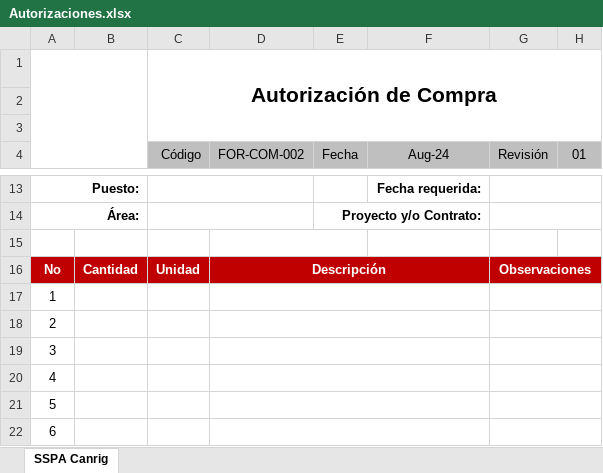
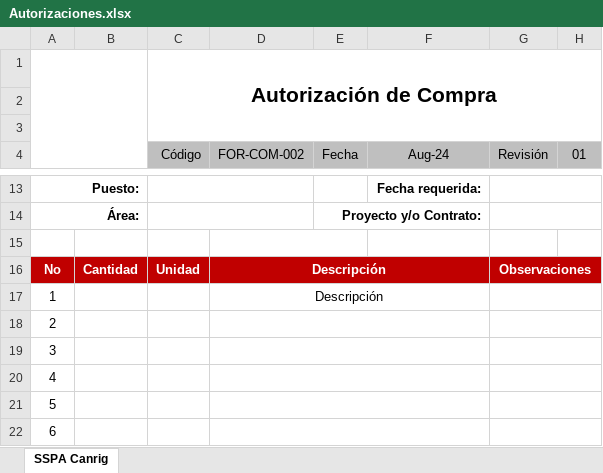
Before and after one commit to AlexSilvan12/SistemasATM, an Excel workbook: Plantillas/Autorizaciones.xlsx, sheet SSPA Canrig, drawn as a sheet; only a part is shown, gaps mark what is left out; values as stored, in another font and other column widths than the file's, no borders; charts and pictures not drawn; the diff names each change by its address in the sheet, - before the commit and + after, or states it on an @@ line.

```diff
--- a/Plantillas/Autorizaciones.xlsx (sheet SSPA Canrig)
+++ b/Plantillas/Autorizaciones.xlsx (sheet SSPA Canrig)
-D17 (FOR-COM-002): (empty)
+D17 (FOR-COM-002): Descripción
```
Also changed, not shown: charts or pictures, 6 other files.
